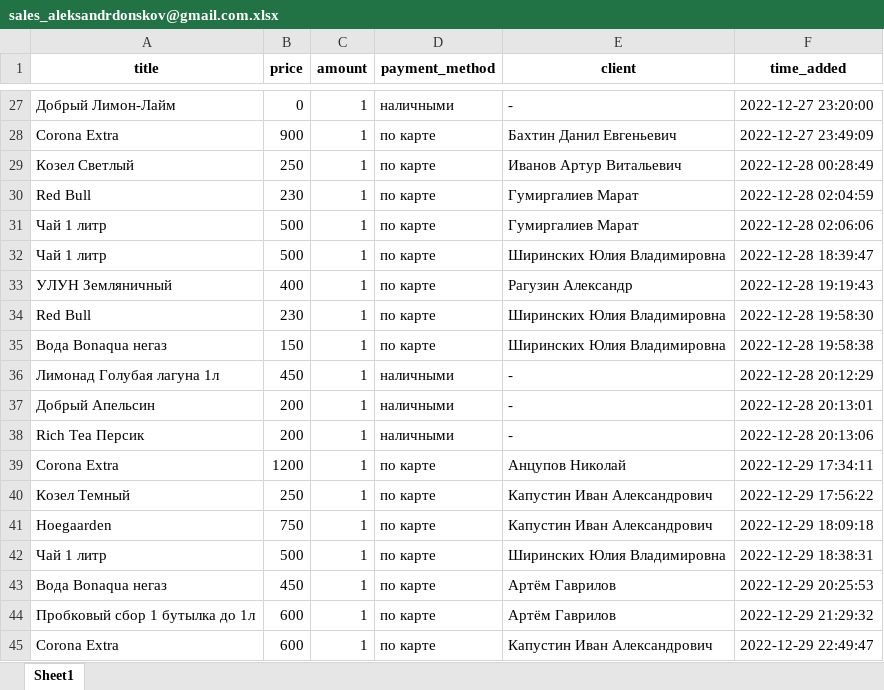
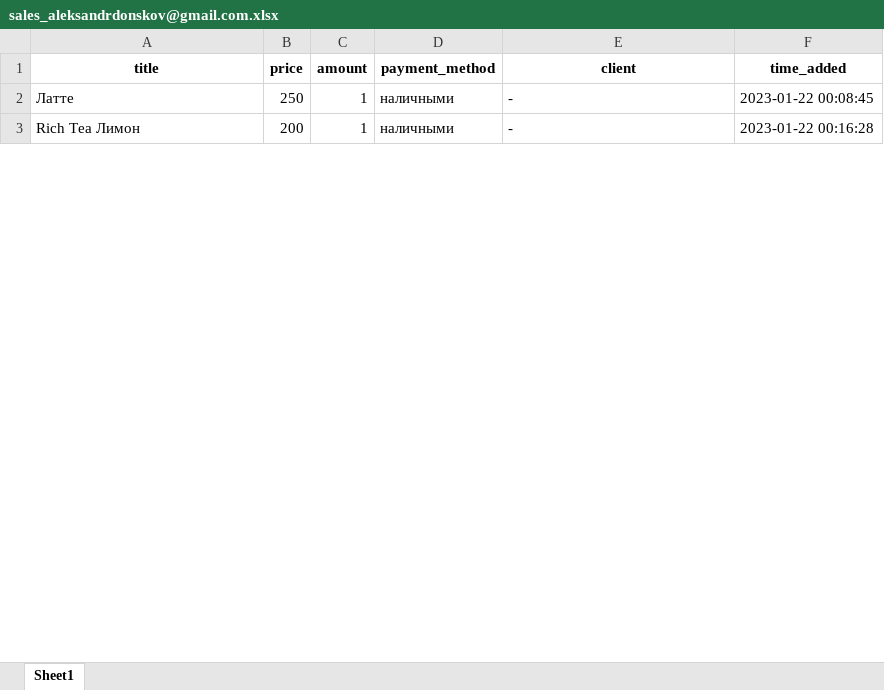
Before and after one commit to DmitriyTurutin/tgbotapi, an Excel workbook: Storage/sales_aleksandrdonskov@gmail.com.xlsx, sheet Sheet1, drawn as a sheet; only a part is shown, gaps mark what is left out; values as stored, in another font and other column widths than the file's, no borders; removed rows and columns are numbered as before the commit, all else as after; the diff covers the shown part only; the diff names each change by its address in the sheet, - before the commit and + after, or states it on an @@ line.

```diff
--- a/Storage/sales_aleksandrdonskov@gmail.com.xlsx (sheet Sheet1)
+++ b/Storage/sales_aleksandrdonskov@gmail.com.xlsx (sheet Sheet1)
-A2 (title): Добрый Лимон-Лайм
+A2 (title): Латте
-B2 (price): 0
+B2 (price): 250
-F2 (time_added): 2022-12-27 23:20:00
+F2 (time_added): 2023-01-22 00:08:45
-row 28: Corona Extra | 900 | 1 | по карте | Бахтин Данил Евгеньевич | 2022-12-27 23:49:09
-row 29: Козел Светлый | 250 | 1 | по карте | Иванов Артур Витальевич | 2022-12-28 00:28:49
-row 30: Red Bull | 230 | 1 | по карте | Гумиргалиев Марат | 2022-12-28 02:04:59
-row 31: Чай 1 литр | 500 | 1 | по карте | Гумиргалиев Марат | 2022-12-28 02:06:06
-row 32: Чай 1 литр | 500 | 1 | по карте | Ширинских Юлия Владимировна | 2022-12-28 18:39:47
-row 33: УЛУН Земляничный | 400 | 1 | по карте | Рагузин Александр | 2022-12-28 19:19:43
-row 34: Red Bull | 230 | 1 | по карте | Ширинских Юлия Владимировна | 2022-12-28 19:58:30
-row 35: Вода Bonaqua негаз | 150 | 1 | по карте | Ширинских Юлия Владимировна | 2022-12-28 19:58:38
-row 36: Лимонад Голубая лагуна 1л | 450 | 1 | наличными | - | 2022-12-28 20:12:29
-row 37: Добрый Апельсин | 200 | 1 | наличными | - | 2022-12-28 20:13:01
-A3 (title): Rich Tea Персик
+A3 (title): Rich Tea Лимон
-F3 (time_added): 2022-12-28 20:13:06
+F3 (time_added): 2023-01-22 00:16:28
-row 39: Corona Extra | 1200 | 1 | по карте | Анцупов Николай | 2022-12-29 17:34:11
-row 40: Козел Темный | 250 | 1 | по карте | Капустин Иван Александрович | 2022-12-29 17:56:22
-row 41: Hoegaarden | 750 | 1 | по карте | Капустин Иван Александрович | 2022-12-29 18:09:18
-row 42: Чай 1 литр | 500 | 1 | по карте | Ширинских Юлия Владимировна | 2022-12-29 18:38:31
-row 43: Вода Bonaqua негаз | 450 | 1 | по карте | Артём Гаврилов | 2022-12-29 20:25:53
-row 44: Пробковый сбор 1 бутылка до 1л | 600 | 1 | по карте | Артём Гаврилов | 2022-12-29 21:29:32
-row 45: Corona Extra | 600 | 1 | по карте | Капустин Иван Александрович | 2022-12-29 22:49:47
```
Also changed, not shown: 210 removed rows and 3 edited cells elsewhere in this sheet, 8 other files.
